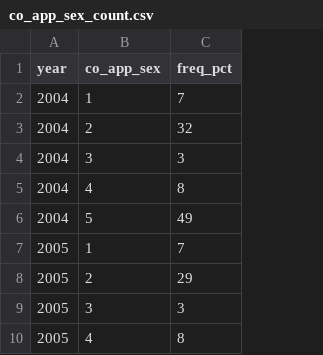
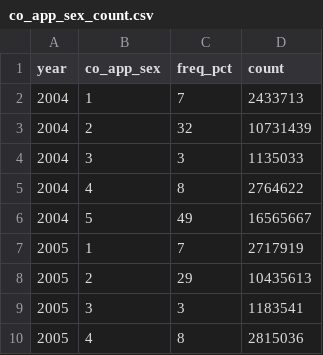
Before and after one commit to Kibrael/hmda_public_analysis, a CSV file: output/co_app_sex_count.csv, drawn as a sheet; only a part is shown; the diff names each change by its address in the sheet, - before the commit and + after, or states it on an @@ line.

```diff
--- a/output/co_app_sex_count.csv
+++ b/output/co_app_sex_count.csv
+column D (count), rows 2-10: 2433713 | 10731439 | 1135033 | 2764622 | 16565667 | 2717919 | 10435613 | 1183541 | 2815036
```
Also changed, not shown: output/eth_freq.csv, output/purch_not_conv.csv, 13 other files.
